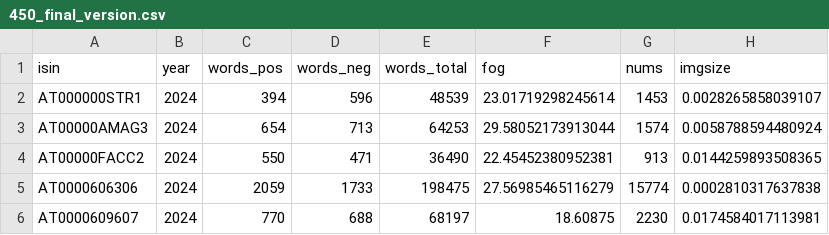
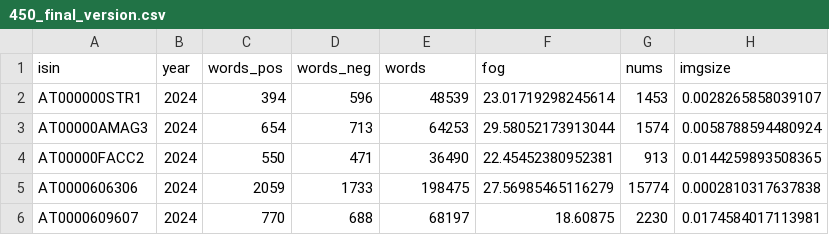
Before and after one commit to TimD-Goethe/mein-dashboard, a CSV file: 450_final_version.csv, drawn as a sheet; only a part is shown; the diff names each change by its address in the sheet, - before the commit and + after, or states it on an @@ line.

Commit message:
Update 450_final_version.csv

```diff
--- a/450_final_version.csv
+++ b/450_final_version.csv
-E1: words_total
+E1: words
```
